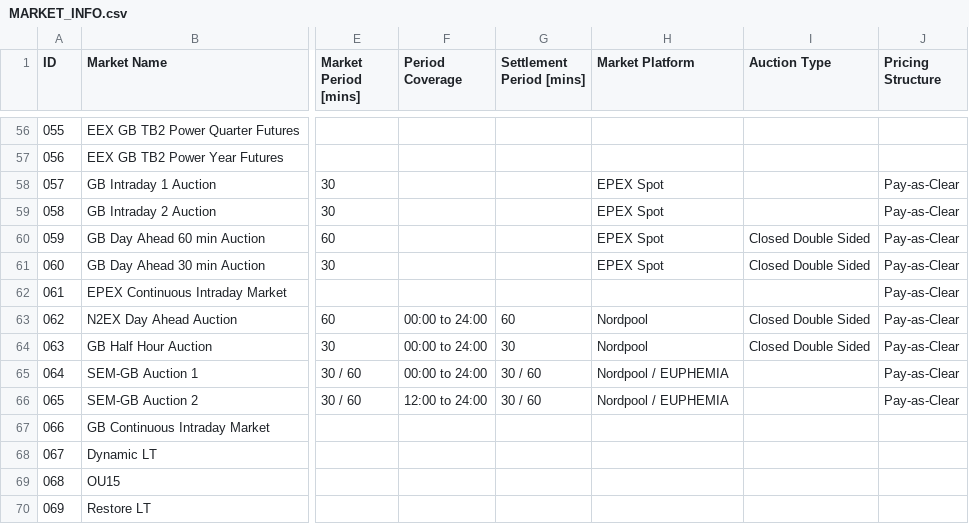
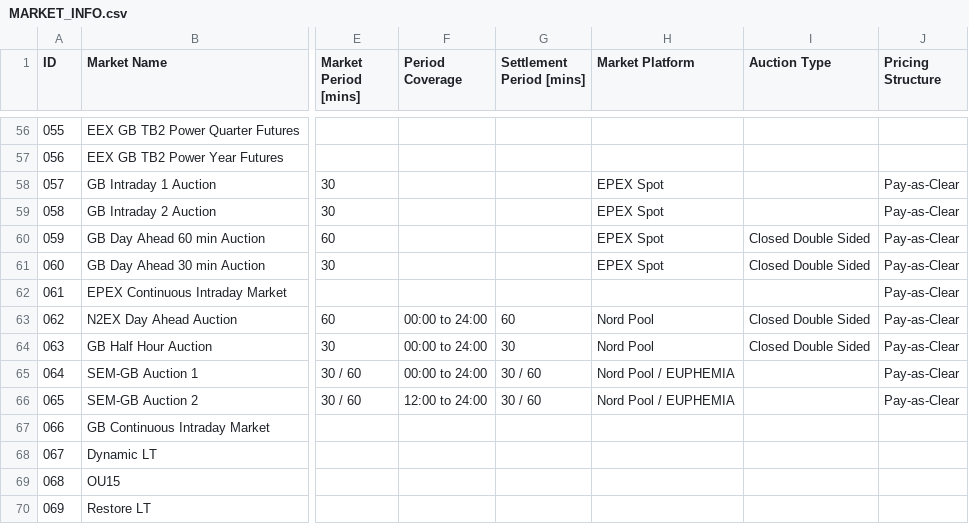
Before and after one commit to richardnayer/GBPowerMarkets, a CSV file: CSV/MARKET_INFO.csv, drawn as a sheet; only a part is shown, gaps mark what is left out; the diff names each change by its address in the sheet, - before the commit and + after, or states it on an @@ line.

```diff
--- a/CSV/MARKET_INFO.csv
+++ b/CSV/MARKET_INFO.csv
-H63:H64 (Market Platform): Nordpool
+H63:H64 (Market Platform): Nord Pool
-H65:H66 (Market Platform): Nordpool / EUPHEMIA
+H65:H66 (Market Platform): Nord Pool / EUPHEMIA
```
Also changed, not shown: research/change_log.csv, 4 other files.
